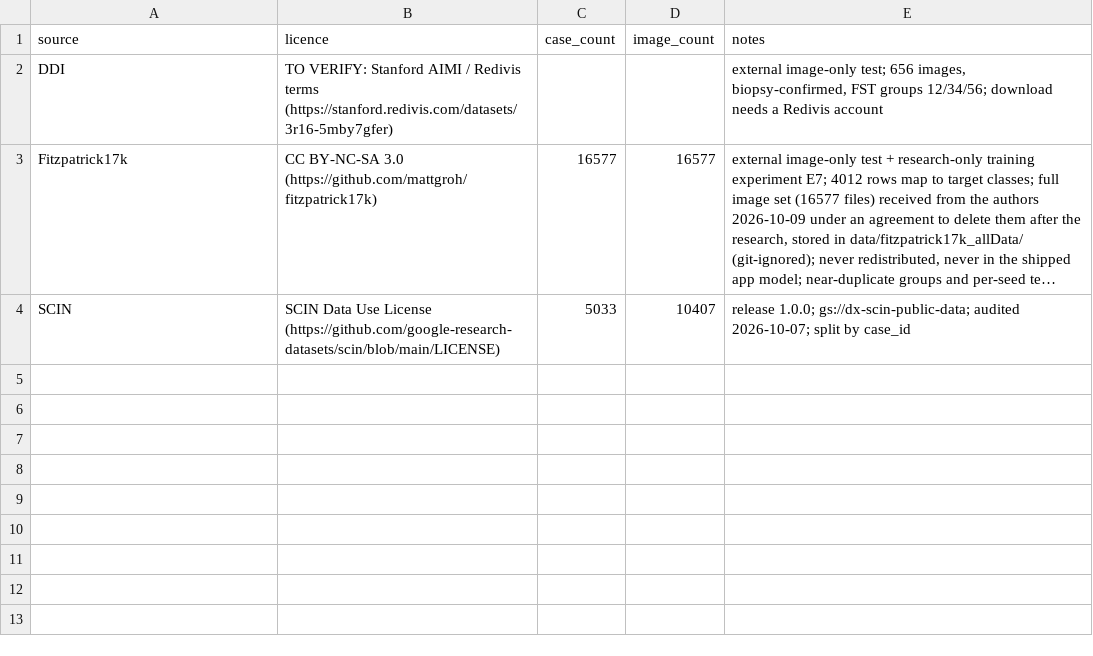
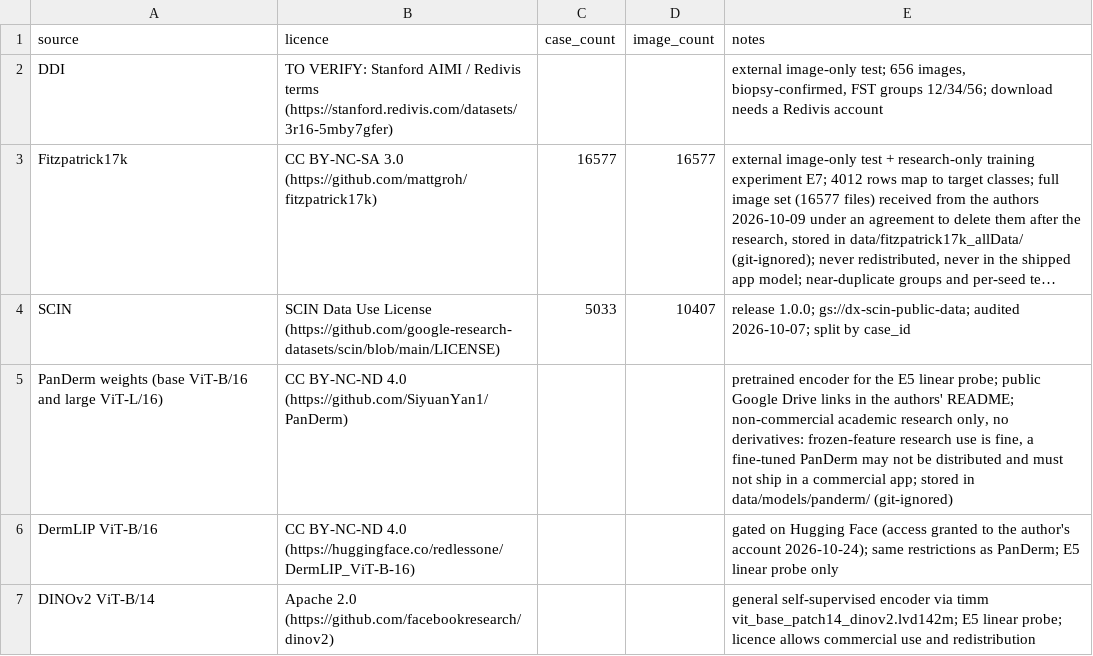
Before and after one commit to DariaGiotina/Bachelor_Thesis, a CSV file: ml/data_sources.csv, drawn as a sheet; long unchanged cells end in …; the diff names each change by its address in the sheet, - before the commit and + after, or states it on an @@ line.

Commit message:
feat(ml): close weeks 2-3, compare foundation models (E5) and test abstention by skin tone (E4)
- revised ML task plan against the real status (docs/ML_task_plan.md)
- E2 completed: field-wise answer removal, naturally missing questionnaires, curve
- E5: frozen encoders + linear probe; DINOv2 0.551, PanDerm-Large 0.566, DermLIP 0.603
  vs fine-tuned EfficientNet-B0 0.519; PanDerm loader checked against the authors' code
- E4: temperature scaling, abstention for 80% coverage, per-tone metrics; equal
  abstention rates on SCIN but lower accuracy on eMST 4-6; on Fitzpatrick17k and DDI
  the confidence rule misses most out-of-scope and malignant lesions
- app model chosen: DINOv2 + linear probe (Apache 2.0)
- Grad-CAM with model-randomization sanity check (Task 4.3)
- thesis chapter 8 and Annex A, paper sections 4.9-4.12, journal

```diff
--- a/ml/data_sources.csv
+++ b/ml/data_sources.csv
+row 5: PanDerm weights (base ViT-B/16 and large ViT-L/16) | CC BY-NC-ND 4.0 (https://github.com/SiyuanYan1/PanDerm) |  |  | pretrained encoder for the E5 linear probe; public Google Drive links in the authors' README; non-commercial academic research only, no derivatives: frozen-feature research use is fine, a fine-tuned PanDerm may not be distributed and must not ship in a commercial app; stored in data/models/panderm/ (git-ignored)
+row 6: DermLIP ViT-B/16 | CC BY-NC-ND 4.0 (https://huggingface.co/redlessone/DermLIP_ViT-B-16) |  |  | gated on Hugging Face (access granted to the author's account 2026-10-24); same restrictions as PanDerm; E5 linear probe only
+row 7: DINOv2 ViT-B/14 | Apache 2.0 (https://github.com/facebookresearch/dinov2) |  |  | general self-supervised encoder via timm vit_base_patch14_dinov2.lvd142m; E5 linear probe; licence allows commercial use and redistribution
```
Also changed, not shown: 33 other files.
